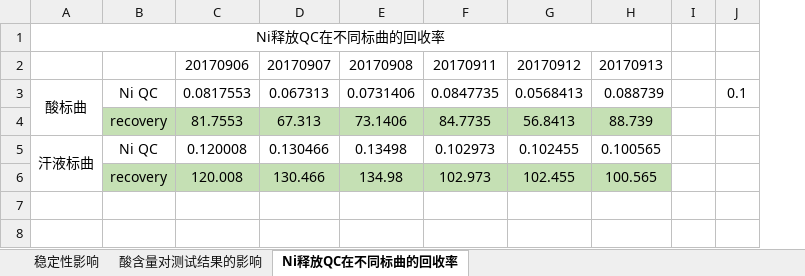
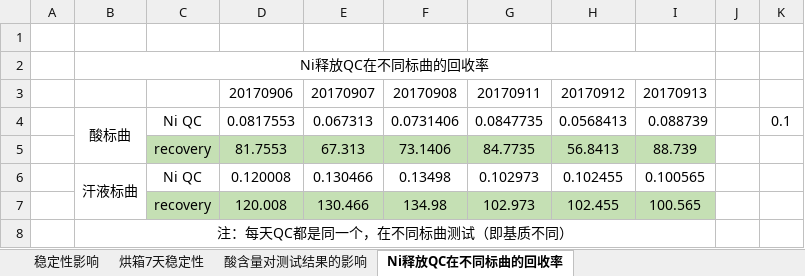
Before and after one commit to chen-huai/temporary-files, an Excel workbook: work/Ni相关影响探究.xlsx, sheet Ni释放QC在不同标曲的回收率, drawn as a sheet; values as stored, in another font and other column widths than the file's, no borders; charts and pictures not drawn; addresses are those after the commit; the diff names each change by its address in the sheet, - before the commit and + after, or states it on an @@ line.

```diff
--- a/work/Ni相关影响探究.xlsx (sheet Ni释放QC在不同标曲的回收率)
+++ b/work/Ni相关影响探究.xlsx (sheet Ni释放QC在不同标曲的回收率)
+sheet tab: 烘箱7天稳定性
+column A, empty
+row 1: (empty)
+row 8:  | 注：每天QC都是同一个，在不同标曲测试（即基质不同）
```
Also changed, not shown: sheet 稳定性影响, sheet 酸含量对测试结果的影响, formulas that keep their value, charts or pictures.
